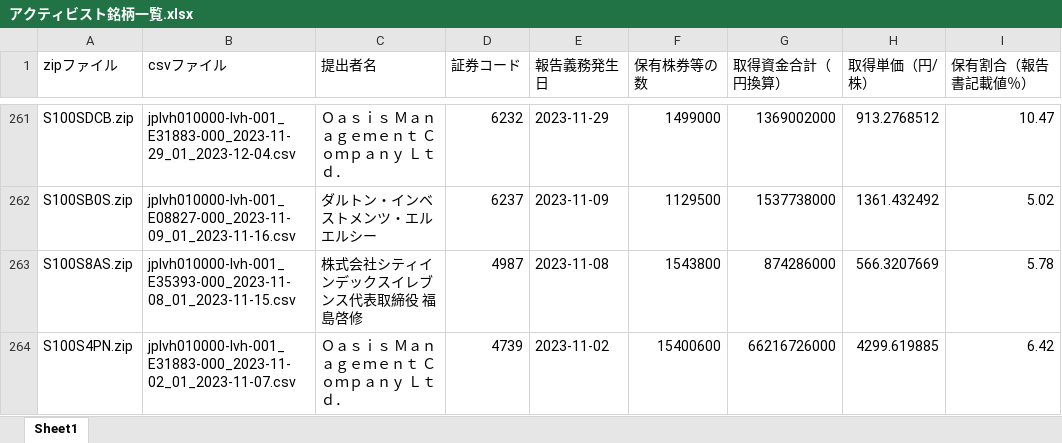
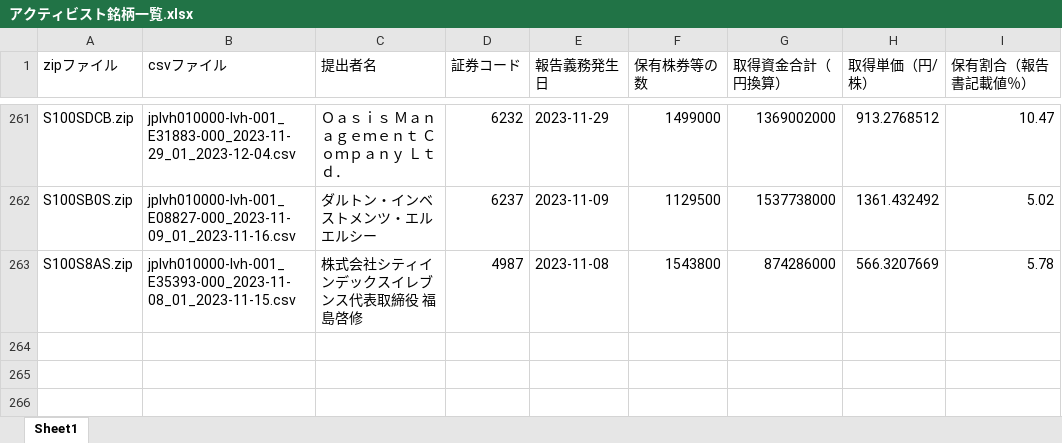
Before and after one commit to harubon1027-pixel/activist-results, an Excel workbook: docs/アクティビスト銘柄一覧.xlsx, sheet Sheet1, drawn as a sheet; only a part is shown, gaps mark what is left out; values as stored, in another font and other column widths than the file's, no borders; the diff names each change by its address in the sheet, - before the commit and + after, or states it on an @@ line.

```diff
--- a/docs/アクティビスト銘柄一覧.xlsx (sheet Sheet1)
+++ b/docs/アクティビスト銘柄一覧.xlsx (sheet Sheet1)
-row 264: S100S4PN.zip | jplvh010000-lvh-001_E31883-000_2023-11-02_01_2023-11-07.csv | Ｏａｓｉｓ Ｍａｎａｇｅｍｅｎｔ Ｃｏｍｐａｎｙ Ｌｔｄ． | 4739 | 2023-11-02 | 15400600 | 66216726000 | 4299.619885 | 6.42
```
Also changed, not shown: docs/アクティビスト銘柄_資産判定.xlsx, 1 other file.
